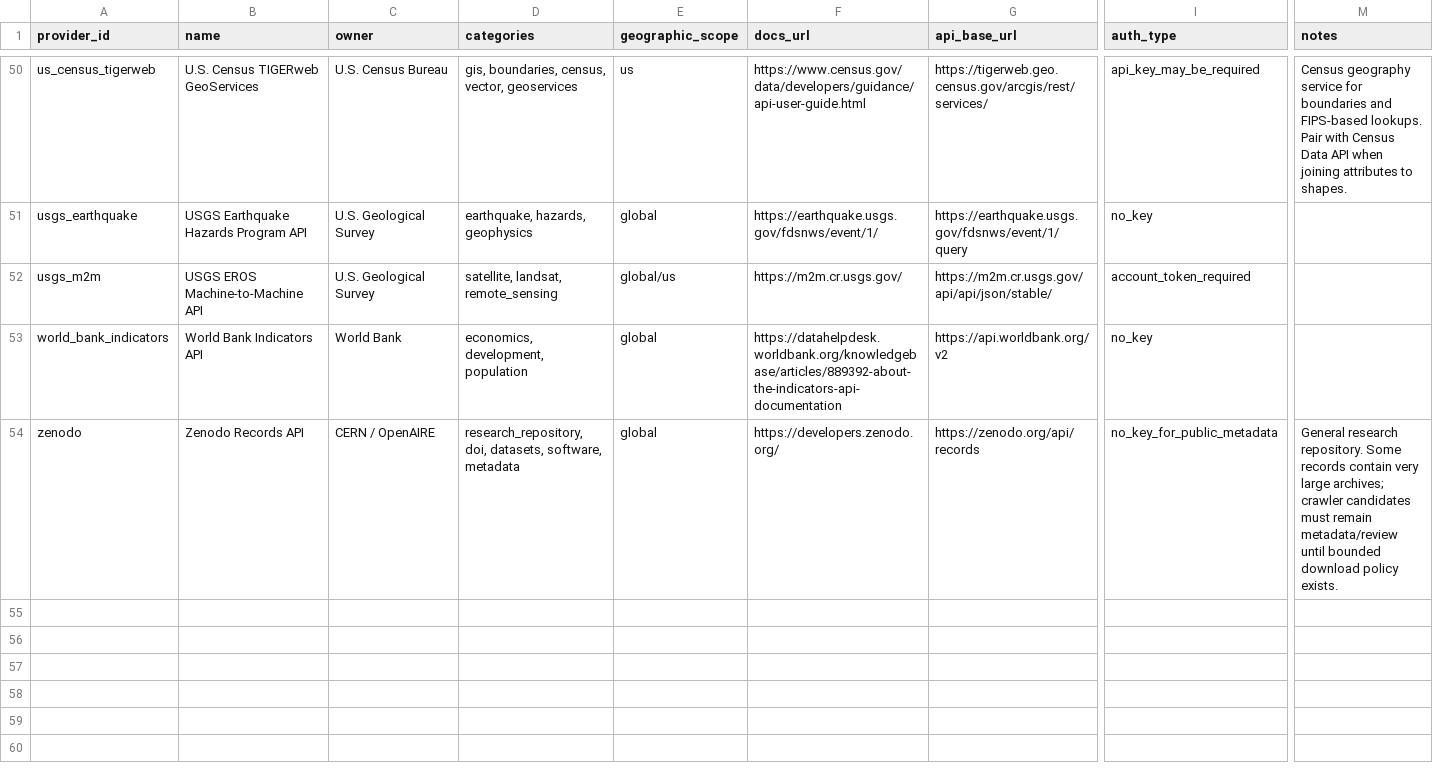
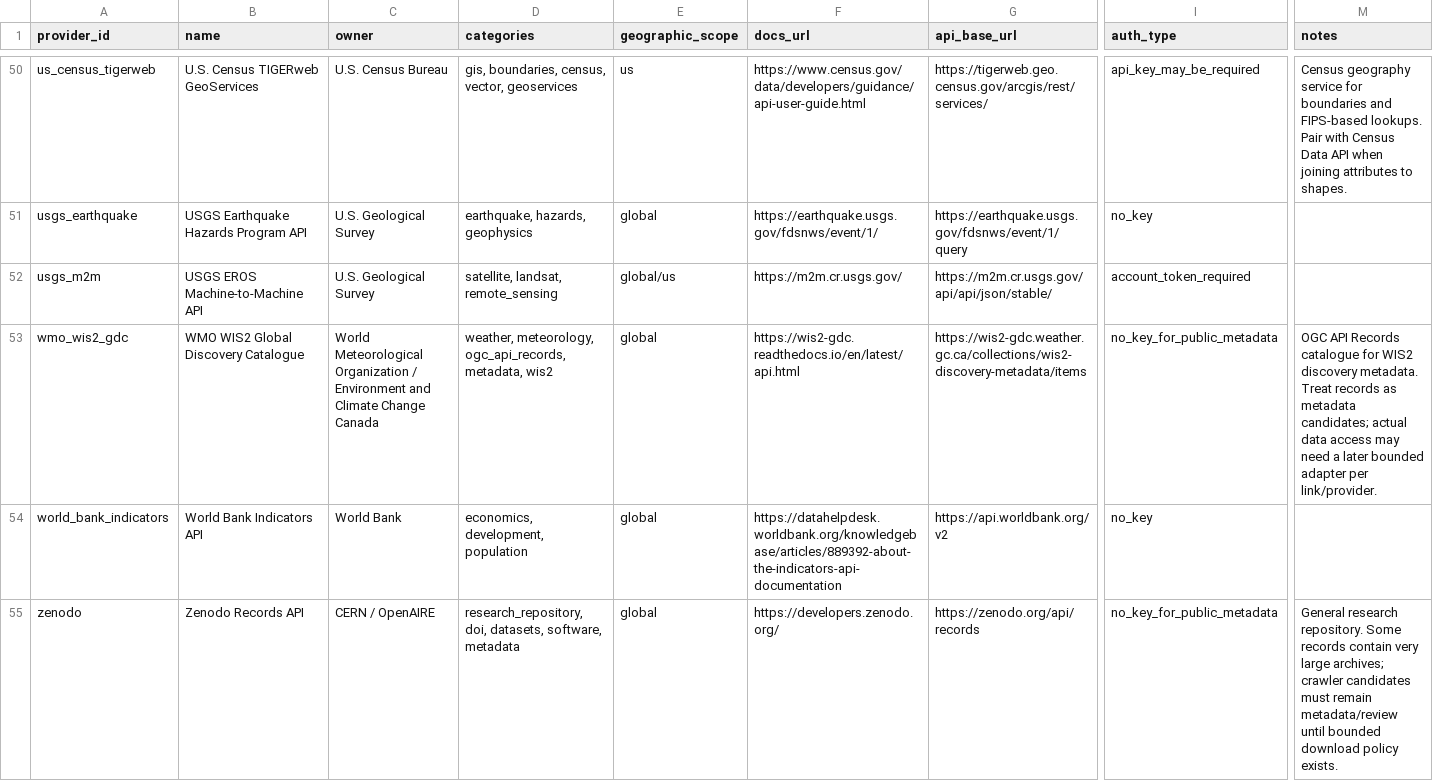
Before and after one commit to YanAnnLu/APIkeys_collection, a CSV file: catalog/APIkeys_collection_catalog.csv, drawn as a sheet; only a part is shown, gaps mark what is left out; rows hold the shown columns only; the diff names each change by its address in the sheet, - before the commit and + after, or states it on an @@ line.

Commit message:
Add WMO WIS2 OGC records source

```diff
--- a/catalog/APIkeys_collection_catalog.csv
+++ b/catalog/APIkeys_collection_catalog.csv
+row 53: wmo_wis2_gdc | WMO WIS2 Global Discovery Catalogue | World Meteorological Organization / Environment and Climate Change Canada | weather, meteorology, ogc_api_records, metadata, wis2 | global | https://wis2-gdc.readthedocs.io/en/latest/api.html | https://wis2-gdc.weather.gc.ca/collections/wis2-discovery-metadata/items | no_key_for_public_metadata | OGC API Records catalogue for WIS2 discovery metadata. Treat records as metadata candidates; actual data access may need a later bounded adapter per link/provider.
```
Also changed, not shown: 7 other files.
